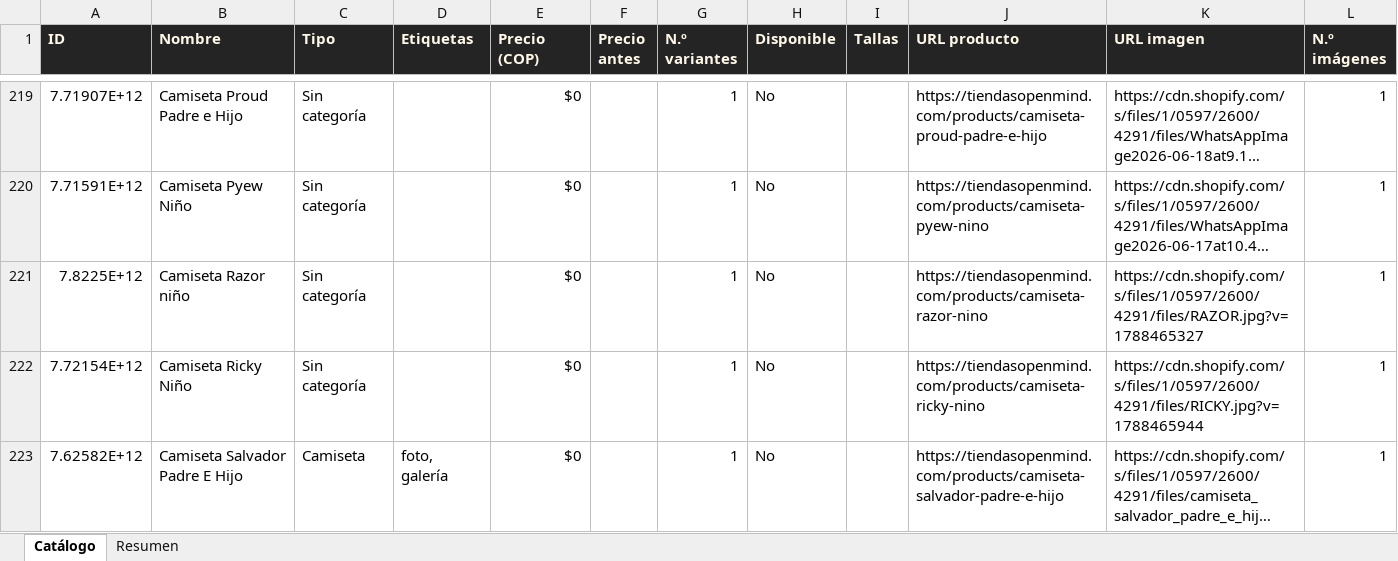
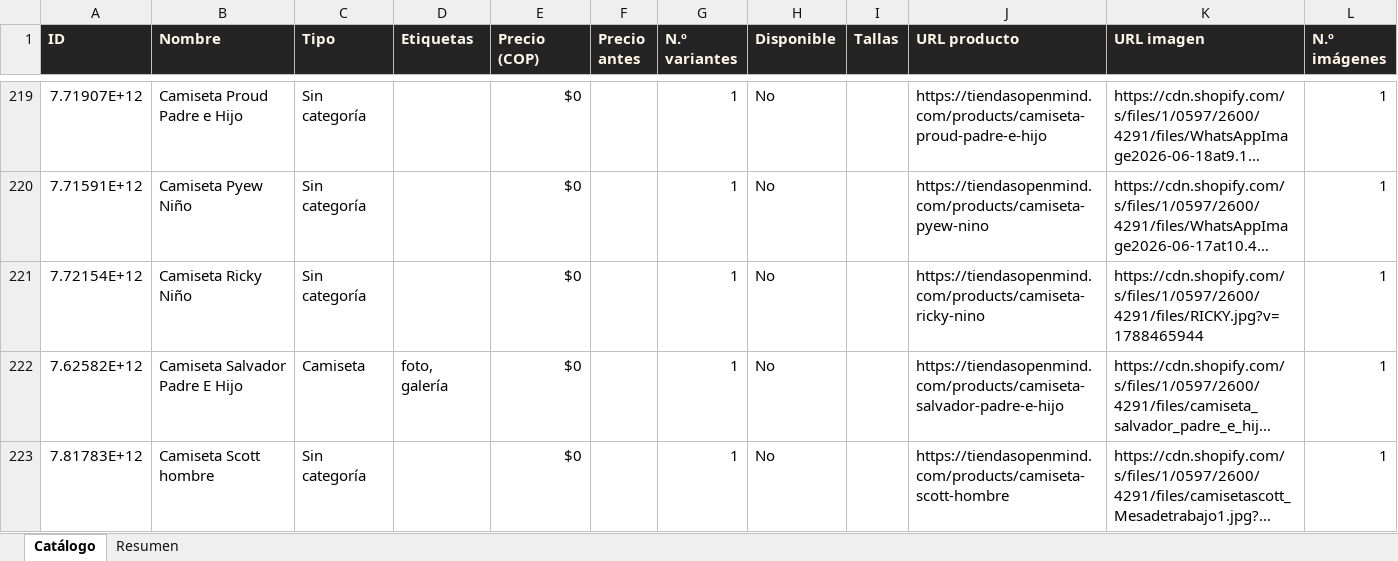
Before and after one commit to ikib2c/iki, an Excel workbook: OpenMind_Catalogo.xlsx, sheet Catálogo, drawn as a sheet; only a part is shown, gaps mark what is left out; the shorter side is filled out with more unchanged rows; long unchanged cells end in …; values as stored, in another font and other column widths than the file's, no borders; removed rows and columns are numbered as before the commit, all else as after; the diff covers the shown part only; the diff names each change by its address in the sheet, - before the commit and + after, or states it on an @@ line.

Commit message:
sync: actualiza catalogo de la tienda y Excel de proveedores [skip ci]

```diff
--- a/OpenMind_Catalogo.xlsx (sheet Catálogo)
+++ b/OpenMind_Catalogo.xlsx (sheet Catálogo)
-row 221: 7.8225E+12 | Camiseta Razor niño | Sin categoría |  | $0 |  | 1 | No |  | https://tiendasopenmind.com/products/camiseta-razor-nino | https://cdn.shopify.com/s/files/1/0597/2600/4291/files/RAZOR.jpg?v=1788465327 | 1
```
Also changed, not shown: 2 added rows and 1 edited cell elsewhere in this sheet, sheet Resumen, Gava_Joyeria_Catalogo.xlsx, Jugueteria_Taiwan_Catalogo.xlsx, 3 other files.
